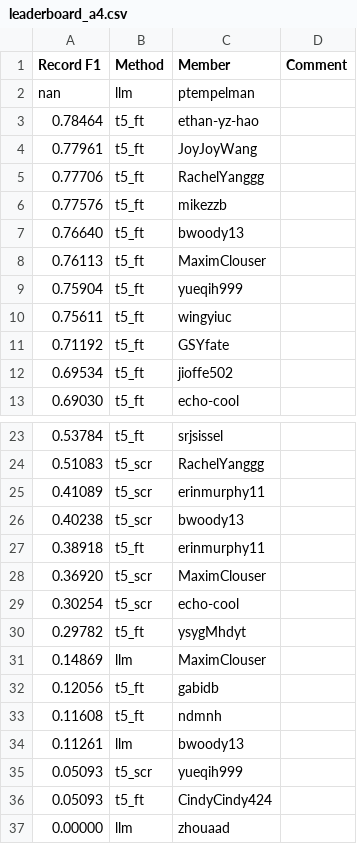
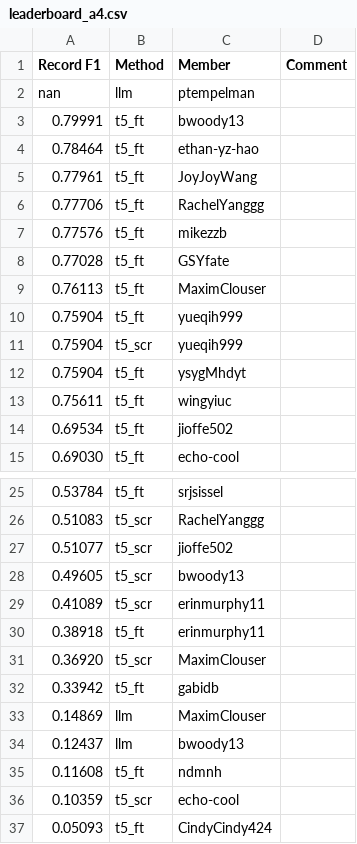
Before and after one commit to cornell-cs5740-sp24/leaderboards, a CSV file: a4/leaderboard_a4.csv, drawn as a sheet; only a part is shown, gaps mark what is left out; the shorter side is filled out with more unchanged rows; removed rows and columns are numbered as before the commit, all else as after; the diff covers the shown part only; the diff names each change by its address in the sheet, - before the commit and + after, or states it on an @@ line.

Commit message:
Leaderboard Update

```diff
--- a/a4/leaderboard_a4.csv
+++ b/a4/leaderboard_a4.csv
+row 3: 0.79991 | t5_ft | bwoody13
-row 7: 0.76640 | t5_ft | bwoody13
+row 8: 0.77028 | t5_ft | GSYfate
+row 11: 0.75904 | t5_scr | yueqih999
+row 12: 0.75904 | t5_ft | ysygMhdyt
-row 11: 0.71192 | t5_ft | GSYfate
+row 27: 0.51077 | t5_scr | jioffe502
+row 28: 0.49605 | t5_scr | bwoody13
-row 26: 0.40238 | t5_scr | bwoody13
-row 29: 0.30254 | t5_scr | echo-cool
-row 30: 0.29782 | t5_ft | ysygMhdyt
+row 32: 0.33942 | t5_ft | gabidb
-row 32: 0.12056 | t5_ft | gabidb
+row 34: 0.12437 | llm | bwoody13
-row 34: 0.11261 | llm | bwoody13
-row 35: 0.05093 | t5_scr | yueqih999
+row 36: 0.10359 | t5_scr | echo-cool
```
Also changed, not shown: 6 added rows and 1 removed row elsewhere in this file.
